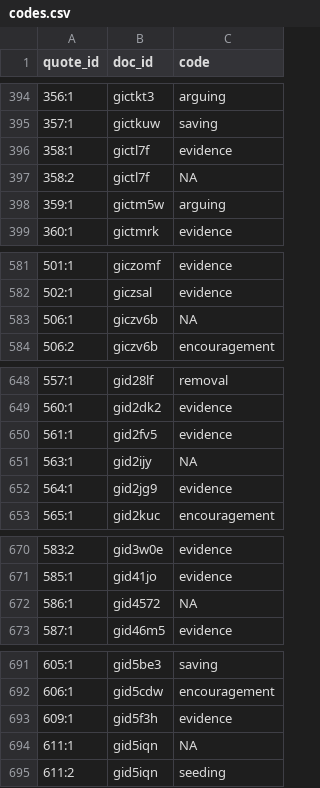
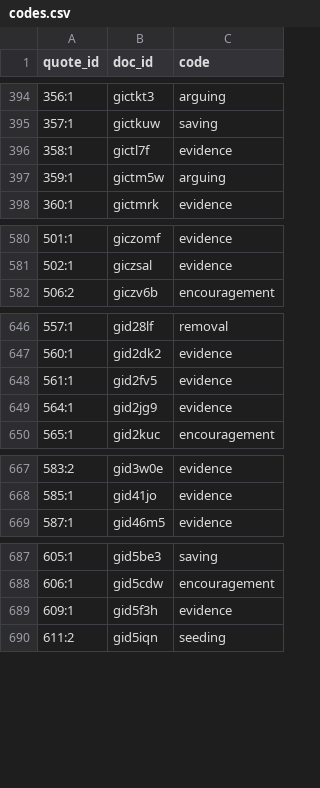
Before and after one commit to eddiechapman/reddit-capitol-insurrection-url-analysis, a CSV file: data/codes.csv, drawn as a sheet; only a part is shown, gaps mark what is left out; the diff covers the shown part only.

```diff
--- a/data/codes.csv
+++ b/data/codes.csv
@@ -396,3 +396,2 @@ quote_id,doc_id,code
 358:1,gictl7f,evidence
-358:2,gictl7f,NA
 359:1,gictm5w,arguing
@@ -582,3 +581,2 @@ quote_id,doc_id,code
 502:1,giczsal,evidence
-506:1,giczv6b,NA
 506:2,giczv6b,encouragement
@@ -650,3 +648,2 @@ quote_id,doc_id,code
 561:1,gid2fv5,evidence
-563:1,gid2ijy,NA
 564:1,gid2jg9,evidence
@@ -671,3 +668,2 @@ quote_id,doc_id,code
 585:1,gid41jo,evidence
-586:1,gid4572,NA
 587:1,gid46m5,evidence
@@ -693,3 +689,2 @@ quote_id,doc_id,code
 609:1,gid5f3h,evidence
-611:1,gid5iqn,NA
 611:2,gid5iqn,seeding
```
Also changed, not shown: 12 removed rows elsewhere in this file, 2 other files.
